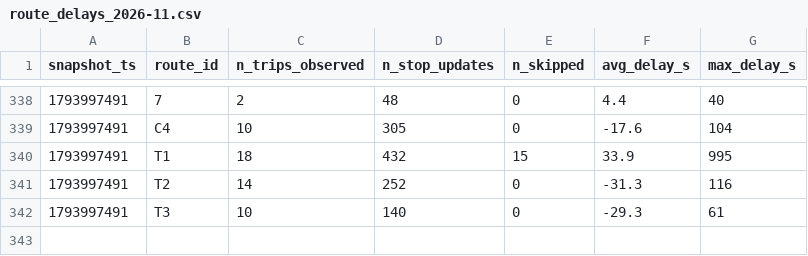
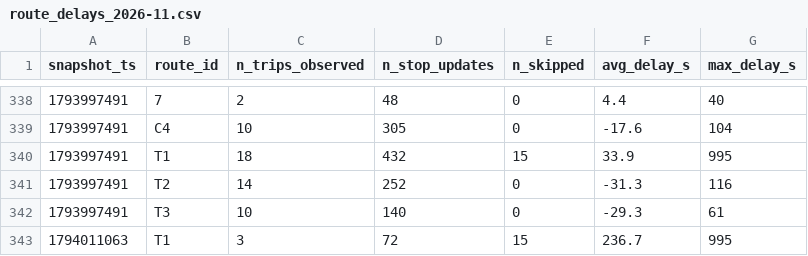
Before and after one commit to eric-lefebvre/smart-mobility-lemans, a CSV file: data/history/route_delays_2026-11.csv, drawn as a sheet; only a part is shown, gaps mark what is left out.

```diff
--- a/data/history/route_delays_2026-11.csv
+++ b/data/history/route_delays_2026-11.csv
@@ -342 +342,2 @@ snapshot_ts,route_id,n_trips_observed,n_stop_updates,n_skipped,avg_delay_s,max_d
 1793997491,T3,10,140,0,-29.3,61
+1794011063,T1,3,72,15,236.7,995
```
Also changed, not shown: 1 other file.
